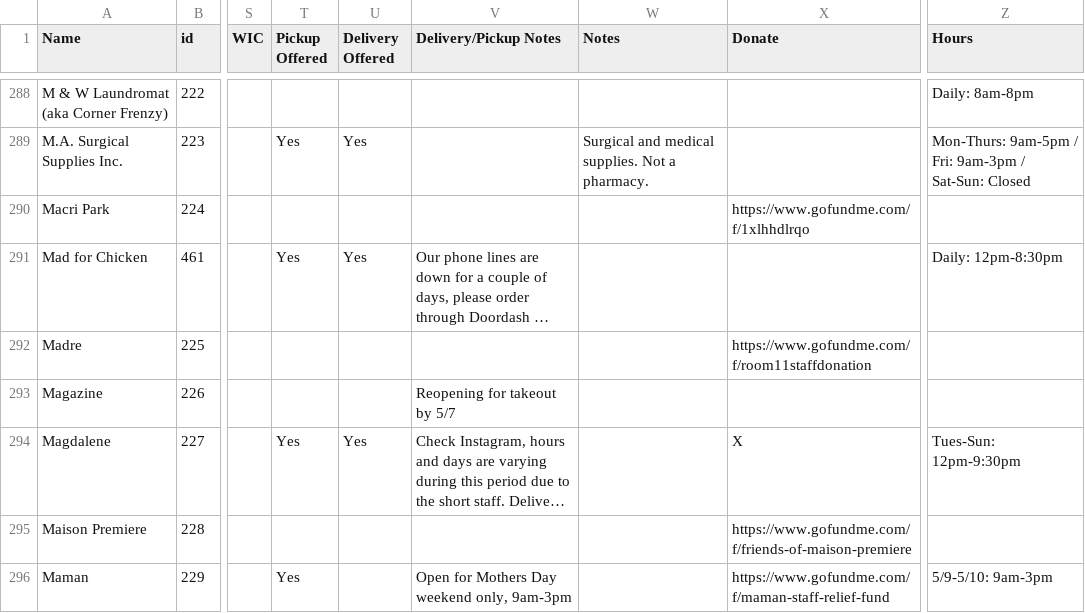
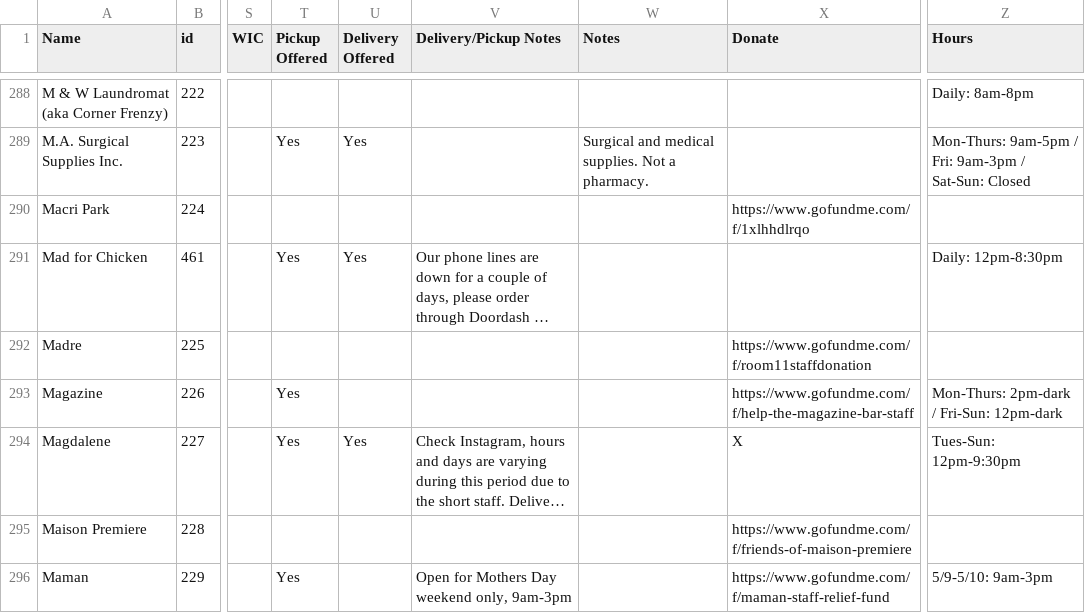
Before and after one commit to yizongk/whats-open-north-brooklyn, a CSV file: data/all.csv, drawn as a sheet; only a part is shown, gaps mark what is left out; long unchanged cells end in …; the diff names each change by its address in the sheet, - before the commit and + after, or states it on an @@ line.

Commit message:
Update Airtable

```diff
--- a/data/all.csv
+++ b/data/all.csv
-T293 (Pickup Offered): (empty)
+T293 (Pickup Offered): Yes
-V293 (Delivery/Pickup Notes): Reopening for takeout by 5/7
+V293 (Delivery/Pickup Notes): (empty)
-X293 (Donate): (empty)
+X293 (Donate): https://www.gofundme.com/f/help-the-magazine-bar-staff
-Z293 (Hours): (empty)
+Z293 (Hours): Mon-Thurs: 2pm-dark / Fri-Sun: 12pm-dark
```
